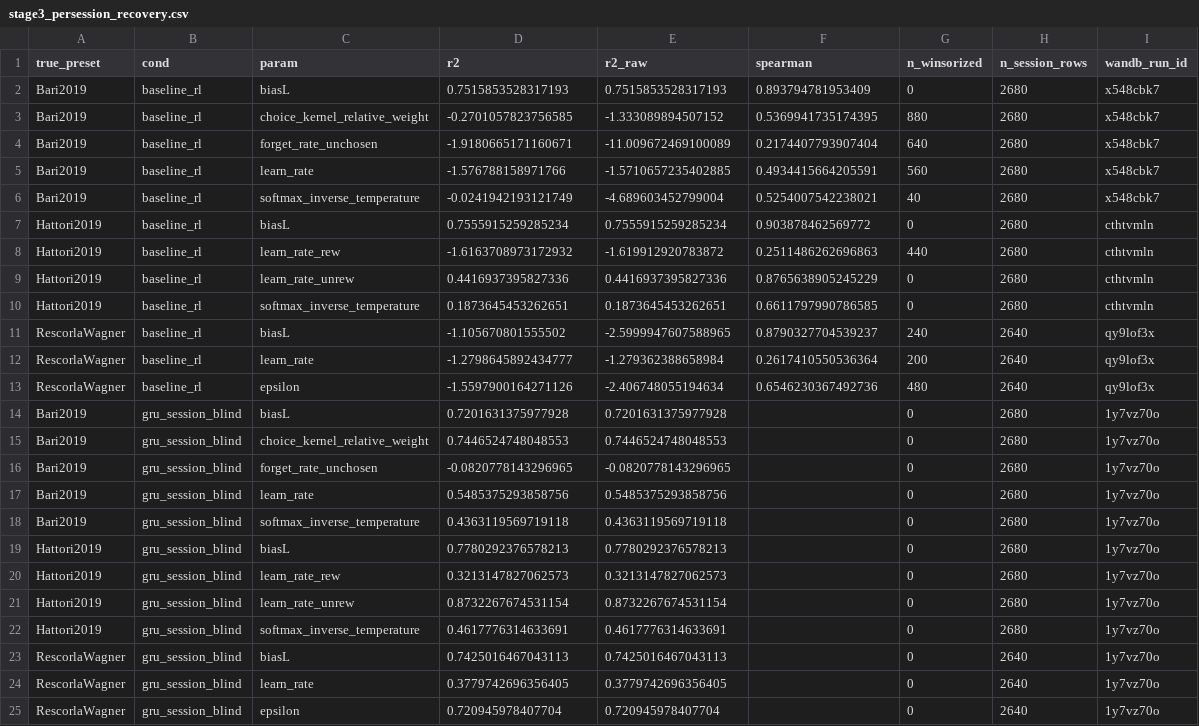
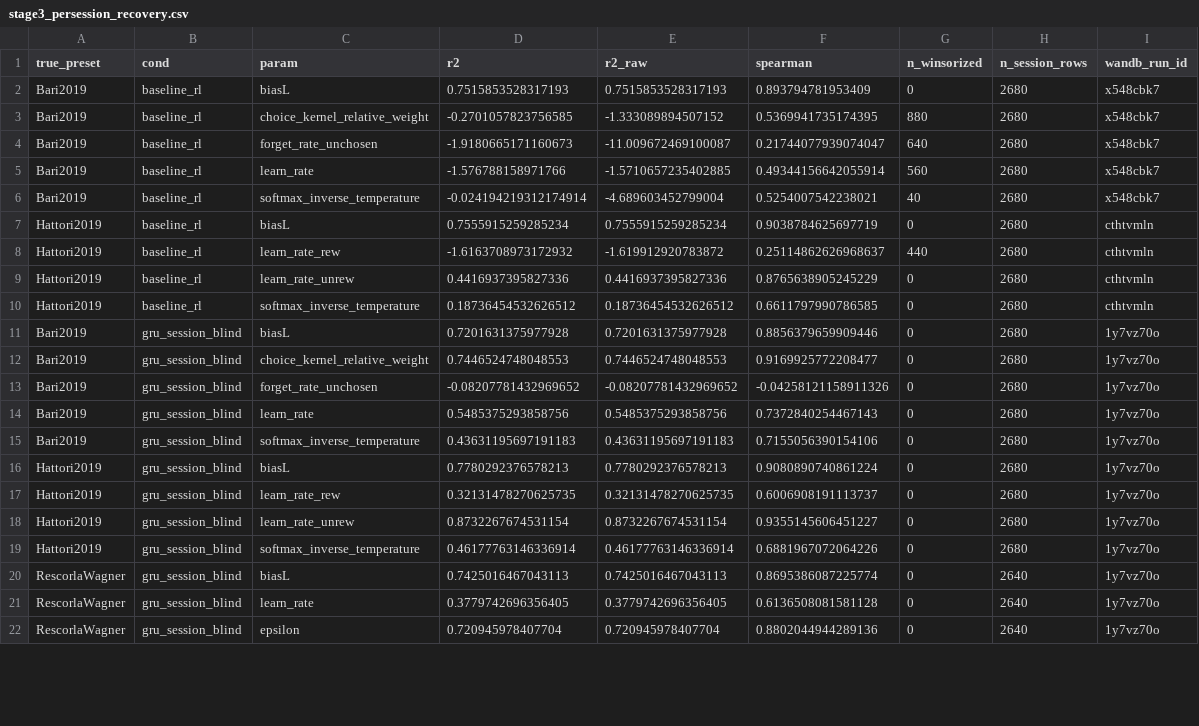
Before and after one commit to AllenNeuralDynamics/aind-dynamic-foraging-bfm-studies, a CSV file: studies/04-gru-vs-disrnn-embedding-recovery/analysis/stage3_persession_recovery.csv, drawn as a sheet; only a part is shown; the diff covers the shown part only.

Commit message:
Fill in Spearman rho for GRU rows in stage3/stage4a per-session recovery CSVs
Both compute_stage3_persession_recovery.py and compute_stage4a_persession_recovery.py had a hardcoded `"spearman": np.nan` placeholder inside gru_session_blind_persession() and gru_session_conditioned_persession(). Replaced with spearmanr(y_true, y_pred).correlation using the already-in-scope true/predicted arrays (applying the existing `valid` NaN mask consistently to both arrays in the conditioned function). baseline_rl rows are unaffected (regression-checked byte/float-identical to the previously committed CSVs). Re-ran both scripts on hpc-code (disrnn-cpu) to regenerate the CSVs with complete spearman columns.

```diff
--- a/studies/04-gru-vs-disrnn-embedding-recovery/analysis/stage3_persession_recovery.csv
+++ b/studies/04-gru-vs-disrnn-embedding-recovery/analysis/stage3_persession_recovery.csv
@@ -3,23 +3,20 @@ Bari2019,baseline_rl,biasL,0.7515853528317193,0.7515853528317193,0.8937947819534
 Bari2019,baseline_rl,choice_kernel_relative_weight,-0.2701057823756585,-1.333089894507152,0.5369941735174395,880,2680,x548cbk7
-Bari2019,baseline_rl,forget_rate_unchosen,-1.9180665171160671,-11.009672469100089,0.2174407793907404,640,2680,x548cbk7
-Bari2019,baseline_rl,learn_rate,-1.576788158971766,-1.5710657235402885,0.4934415664205591,560,2680,x548cbk7
-Bari2019,baseline_rl,softmax_inverse_temperature,-0.0241942193121749,-4.689603452799004,0.5254007542238021,40,2680,x548cbk7
-Hattori2019,baseline_rl,biasL,0.7555915259285234,0.7555915259285234,0.903878462569772,0,2680,cthtvmln
-Hattori2019,baseline_rl,learn_rate_rew,-1.6163708973172932,-1.619912920783872,0.2511486262696863,440,2680,cthtvmln
+Bari2019,baseline_rl,forget_rate_unchosen,-1.9180665171160673,-11.009672469100087,0.21744077939074047,640,2680,x548cbk7
+Bari2019,baseline_rl,learn_rate,-1.576788158971766,-1.5710657235402885,0.49344156642055914,560,2680,x548cbk7
+Bari2019,baseline_rl,softmax_inverse_temperature,-0.024194219312174914,-4.689603452799004,0.5254007542238021,40,2680,x548cbk7
+Hattori2019,baseline_rl,biasL,0.7555915259285234,0.7555915259285234,0.9038784625697719,0,2680,cthtvmln
+Hattori2019,baseline_rl,learn_rate_rew,-1.6163708973172932,-1.619912920783872,0.25114862626968637,440,2680,cthtvmln
 Hattori2019,baseline_rl,learn_rate_unrew,0.4416937395827336,0.4416937395827336,0.8765638905245229,0,2680,cthtvmln
-Hattori2019,baseline_rl,softmax_inverse_temperature,0.1873645453262651,0.1873645453262651,0.6611797990786585,0,2680,cthtvmln
-RescorlaWagner,baseline_rl,biasL,-1.105670801555502,-2.5999947607588965,0.8790327704539237,240,2640,qy9lof3x
-RescorlaWagner,baseline_rl,learn_rate,-1.2798645892434777,-1.279362388658984,0.2617410550536364,200,2640,qy9lof3x
-RescorlaWagner,baseline_rl,epsilon,-1.5597900164271126,-2.406748055194634,0.6546230367492736,480,2640,qy9lof3x
-Bari2019,gru_session_blind,biasL,0.7201631375977928,0.7201631375977928,,0,2680,1y7vz70o
-Bari2019,gru_session_blind,choice_kernel_relative_weight,0.7446524748048553,0.7446524748048553,,0,2680,1y7vz70o
-Bari2019,gru_session_blind,forget_rate_unchosen,-0.0820778143296965,-0.0820778143296965,,0,2680,1y7vz70o
-Bari2019,gru_session_blind,learn_rate,0.5485375293858756,0.5485375293858756,,0,2680,1y7vz70o
-Bari2019,gru_session_blind,softmax_inverse_temperature,0.4363119569719118,0.4363119569719118,,0,2680,1y7vz70o
-Hattori2019,gru_session_blind,biasL,0.7780292376578213,0.7780292376578213,,0,2680,1y7vz70o
-Hattori2019,gru_session_blind,learn_rate_rew,0.3213147827062573,0.3213147827062573,,0,2680,1y7vz70o
-Hattori2019,gru_session_blind,learn_rate_unrew,0.8732267674531154,0.8732267674531154,,0,2680,1y7vz70o
-Hattori2019,gru_session_blind,softmax_inverse_temperature,0.4617776314633691,0.4617776314633691,,0,2680,1y7vz70o
-RescorlaWagner,gru_session_blind,biasL,0.7425016467043113,0.7425016467043113,,0,2640,1y7vz70o
-RescorlaWagner,gru_session_blind,learn_rate,0.3779742696356405,0.3779742696356405,,0,2640,1y7vz70o
-RescorlaWagner,gru_session_blind,epsilon,0.720945978407704,0.720945978407704,,0,2640,1y7vz70o
+Hattori2019,baseline_rl,softmax_inverse_temperature,0.18736454532626512,0.18736454532626512,0.6611797990786585,0,2680,cthtvmln
+Bari2019,gru_session_blind,biasL,0.7201631375977928,0.7201631375977928,0.8856379659909446,0,2680,1y7vz70o
+Bari2019,gru_session_blind,choice_kernel_relative_weight,0.7446524748048553,0.7446524748048553,0.9169925772208477,0,2680,1y7vz70o
+Bari2019,gru_session_blind,forget_rate_unchosen,-0.08207781432969652,-0.08207781432969652,-0.04258121158911326,0,2680,1y7vz70o
+Bari2019,gru_session_blind,learn_rate,0.5485375293858756,0.5485375293858756,0.7372840254467143,0,2680,1y7vz70o
+Bari2019,gru_session_blind,softmax_inverse_temperature,0.43631195697191183,0.43631195697191183,0.7155056390154106,0,2680,1y7vz70o
+Hattori2019,gru_session_blind,biasL,0.7780292376578213,0.7780292376578213,0.9080890740861224,0,2680,1y7vz70o
+Hattori2019,gru_session_blind,learn_rate_rew,0.32131478270625735,0.32131478270625735,0.6006908191113737,0,2680,1y7vz70o
+Hattori2019,gru_session_blind,learn_rate_unrew,0.8732267674531154,0.8732267674531154,0.9355145606451227,0,2680,1y7vz70o
+Hattori2019,gru_session_blind,softmax_inverse_temperature,0.46177763146336914,0.46177763146336914,0.6881967072064226,0,2680,1y7vz70o
+RescorlaWagner,gru_session_blind,biasL,0.7425016467043113,0.7425016467043113,0.8695386087225774,0,2640,1y7vz70o
+RescorlaWagner,gru_session_blind,learn_rate,0.3779742696356405,0.3779742696356405,0.6136508081581128,0,2640,1y7vz70o
+RescorlaWagner,gru_session_blind,epsilon,0.720945978407704,0.720945978407704,0.8802044944289136,0,2640,1y7vz70o
```
Also changed, not shown: 14 edited cells elsewhere in this file, studies/04-gru-vs-disrnn-embedding-recovery/analysis/stage4a_persession_recovery.csv, 2 other files.
